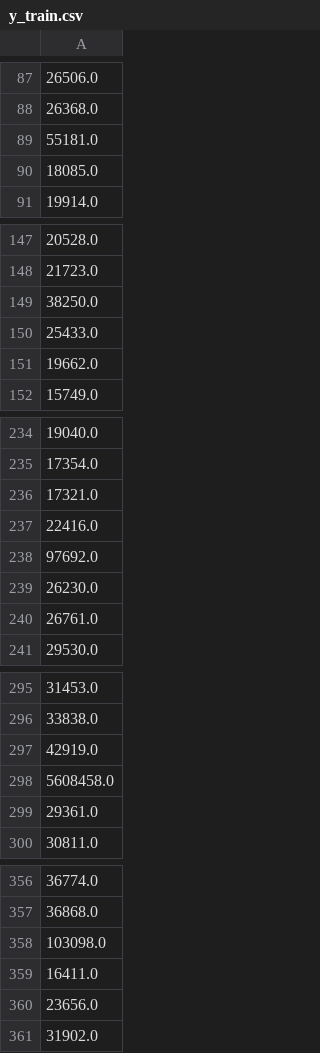
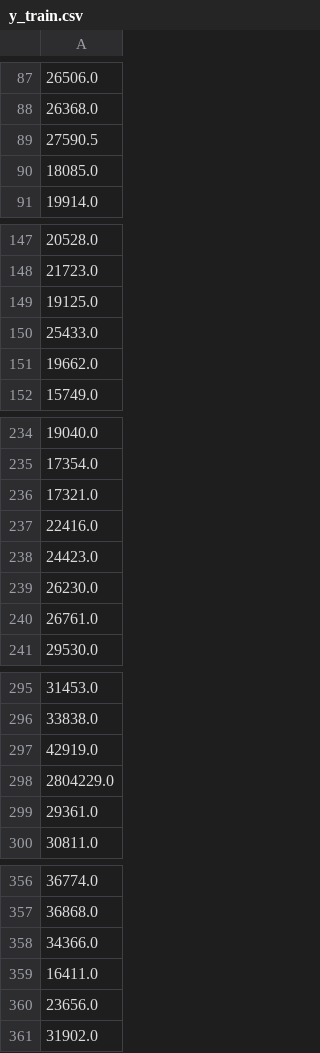
Before and after one commit to DayubMateo/MostoElMostro, a CSV file: data/processed/y_train.csv, drawn as a sheet; only a part is shown, gaps mark what is left out; the diff covers the shown part only; the diff names each change by its address in the sheet, - before the commit and + after, or states it on an @@ line.

```diff
--- a/data/processed/y_train.csv
+++ b/data/processed/y_train.csv
-A89: 55181.0
+A89: 27590.5
-A149: 38250.0
+A149: 19125.0
-A238: 97692.0
+A238: 24423.0
-A298: 5608458.0
+A298: 2804229.0
-A358: 103098.0
+A358: 34366.0
```
Also changed, not shown: 6 edited cells elsewhere in this file, data/processed/X_test_preproc.csv, data/processed/y_test.csv, 4 other files.
